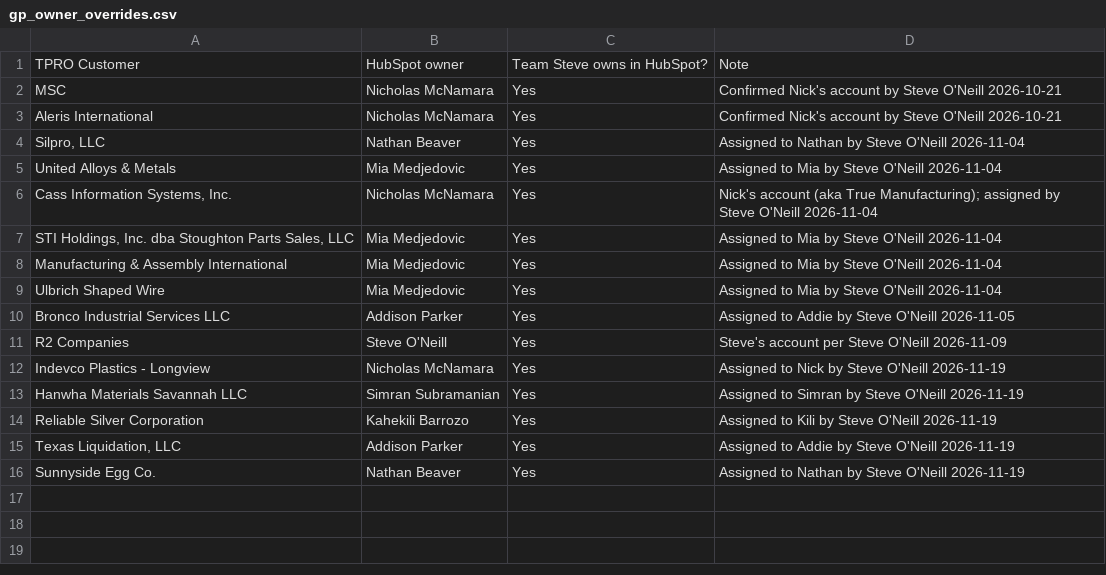
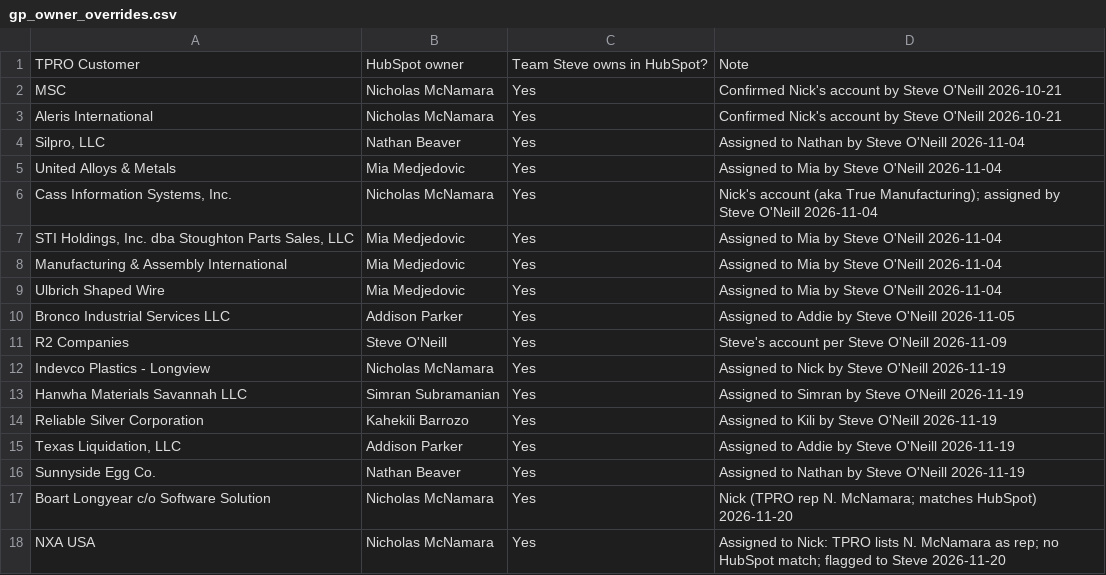
Before and after one commit to soneill-tech/arconic-dialer-map, a CSV file: gp_owner_overrides.csv, drawn as a sheet.

Commit message:
GP MTD Nov 2026 as of 11/20 morning (TPRO Bill To export: 37 bill-tos, 1,005 loads, $343,547.52 GP); NXA USA + Boart Longyear -> Nick

```diff
--- a/gp_owner_overrides.csv
+++ b/gp_owner_overrides.csv
@@ -16 +16,3 @@ Reliable Silver Corporation,Kahekili Barrozo,Yes,Assigned to Kili by Steve O'Nei
 Sunnyside Egg Co.,Nathan Beaver,Yes,Assigned to Nathan by Steve O'Neill 2026-11-19
+Boart Longyear c/o Software Solution,Nicholas McNamara,Yes,Nick (TPRO rep N. McNamara; matches HubSpot) 2026-11-20
+NXA USA,Nicholas McNamara,Yes,Assigned to Nick: TPRO lists N. McNamara as rep; no HubSpot match; flagged to Steve 2026-11-20
```
Also changed, not shown: 2 other files.
